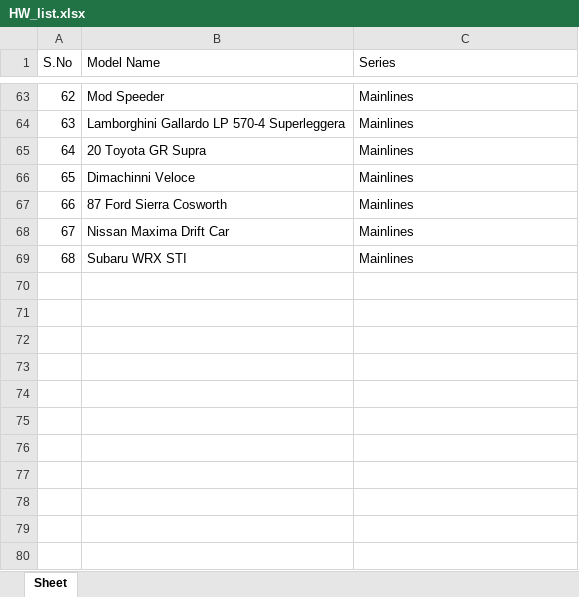
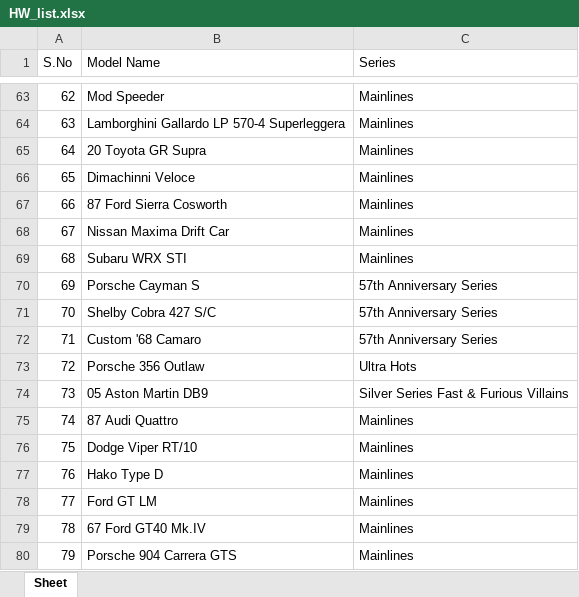
Before and after one commit to AnkurRam2002/DieCastTracker, an Excel workbook: HW_list.xlsx, sheet Sheet, drawn as a sheet; only a part is shown, gaps mark what is left out; values as stored, in another font and other column widths than the file's, no borders; the diff names each change by its address in the sheet, - before the commit and + after, or states it on an @@ line.

Commit message:
added to excel

```diff
--- a/HW_list.xlsx (sheet Sheet)
+++ b/HW_list.xlsx (sheet Sheet)
+row 70: 69 | Porsche Cayman S | 57th Anniversary Series
+row 71: 70 | Shelby Cobra 427 S/C | 57th Anniversary Series
+row 72: 71 | Custom '68 Camaro | 57th Anniversary Series
+row 73: 72 | Porsche 356 Outlaw | Ultra Hots
+row 74: 73 | 05 Aston Martin DB9 | Silver Series Fast & Furious Villains
+row 75: 74 | 87 Audi Quattro | Mainlines
+row 76: 75 | Dodge Viper RT/10 | Mainlines
+row 77: 76 | Hako Type D | Mainlines
+row 78: 77 | Ford GT LM | Mainlines
+row 79: 78 | 67 Ford GT40 Mk.IV | Mainlines
+row 80: 79 | Porsche 904 Carrera GTS | Mainlines
```
